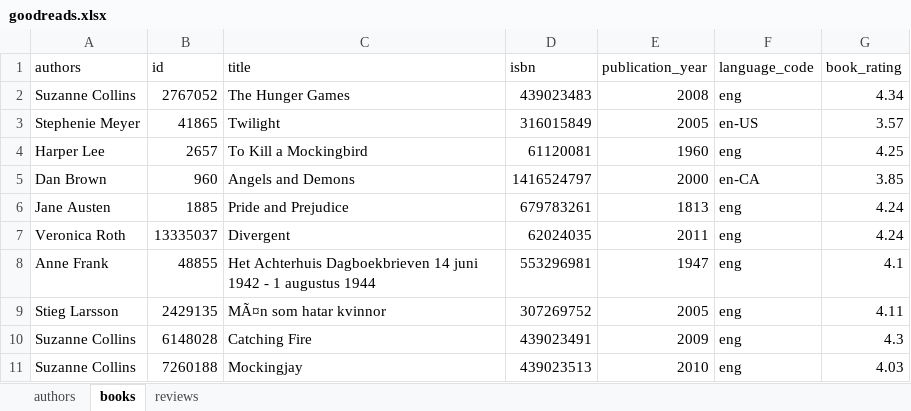
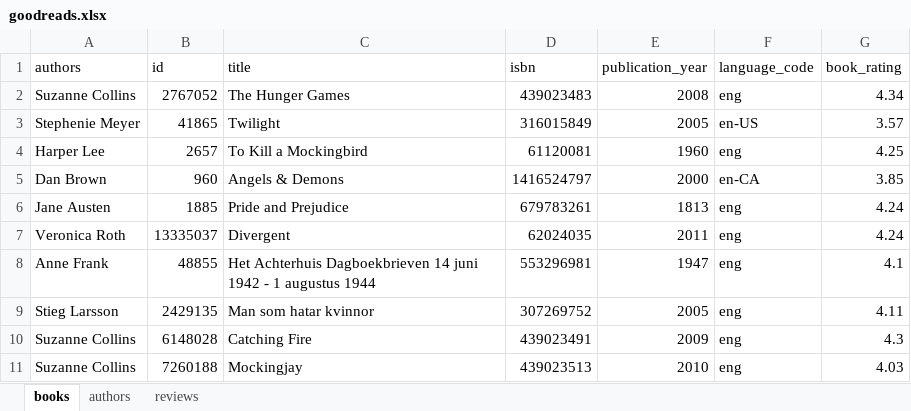
Before and after one commit to xRuiAlves/FEUP-DAPI, an Excel workbook: protege/data/goodreads.xlsx, sheet books, drawn as a sheet; values as stored, in another font and other column widths than the file's, no borders; charts and pictures not drawn; the diff names each change by its address in the sheet, - before the commit and + after, or states it on an @@ line.

```diff
--- a/protege/data/goodreads.xlsx (sheet books)
+++ b/protege/data/goodreads.xlsx (sheet books)
@@ sheet tab order changed: books | authors | reviews @@
-C5 (title): Angels and Demons
+C5 (title): Angels & Demons
-C9 (title): MÃ¤n som hatar kvinnor
+C9 (title): Man som hatar kvinnor
```
Also changed, not shown: sheet reviews, 6 other files.
